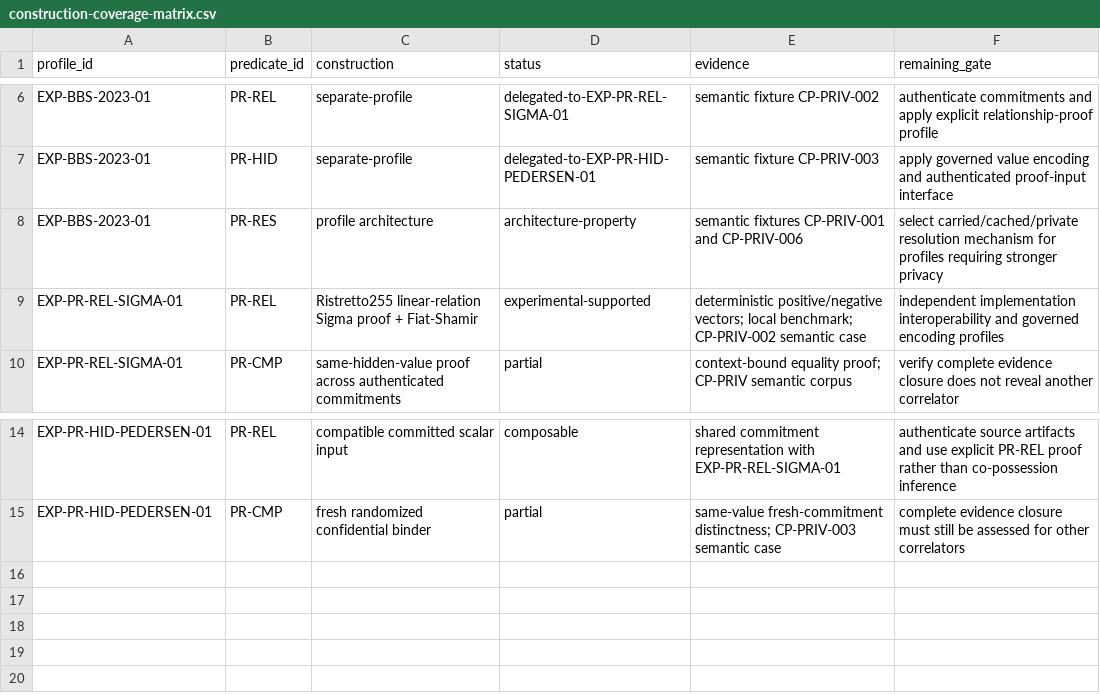
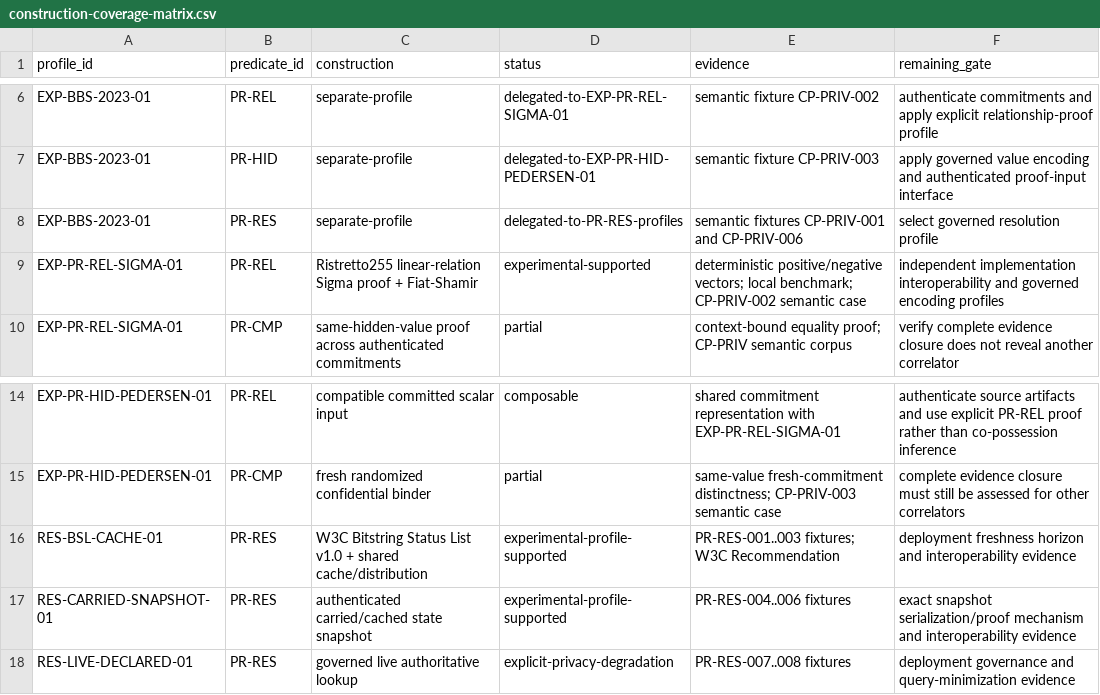
Before and after one commit to sankarshanmukhopadhyay/dtgwg-zkp-tf, a CSV file: docs/implementation-guide/conformance/construction-coverage-matrix.csv, drawn as a sheet; only a part is shown, gaps mark what is left out.

Commit message:
docs: disposition PR-RES as explicit profiles

```diff
--- a/docs/implementation-guide/conformance/construction-coverage-matrix.csv
+++ b/docs/implementation-guide/conformance/construction-coverage-matrix.csv
@@ -7,3 +7,3 @@ EXP-BBS-2023-01,PR-REL,separate-profile,delegated-to-EXP-PR-REL-SIGMA-01,"semant
 EXP-BBS-2023-01,PR-HID,separate-profile,delegated-to-EXP-PR-HID-PEDERSEN-01,"semantic fixture CP-PRIV-003",apply governed value encoding and authenticated proof-input interface
-EXP-BBS-2023-01,PR-RES,profile architecture,architecture-property,"semantic fixtures CP-PRIV-001 and CP-PRIV-006",select carried/cached/private resolution mechanism for profiles requiring stronger privacy
+EXP-BBS-2023-01,PR-RES,separate-profile,delegated-to-PR-RES-profiles,"semantic fixtures CP-PRIV-001 and CP-PRIV-006",select governed resolution profile
 EXP-PR-REL-SIGMA-01,PR-REL,"Ristretto255 linear-relation Sigma proof + Fiat-Shamir",experimental-supported,"deterministic positive/negative vectors; local benchmark; CP-PRIV-002 semantic case",independent implementation interoperability and governed encoding profiles
@@ -15 +15,4 @@ EXP-PR-HID-PEDERSEN-01,PR-REL,"compatible committed scalar input",composable,"sh
 EXP-PR-HID-PEDERSEN-01,PR-CMP,"fresh randomized confidential binder",partial,"same-value fresh-commitment distinctness; CP-PRIV-003 semantic case",complete evidence closure must still be assessed for other correlators
+RES-BSL-CACHE-01,PR-RES,"W3C Bitstring Status List v1.0 + shared cache/distribution",experimental-profile-supported,"PR-RES-001..003 fixtures; W3C Recommendation",deployment freshness horizon and interoperability evidence
+RES-CARRIED-SNAPSHOT-01,PR-RES,"authenticated carried/cached state snapshot",experimental-profile-supported,"PR-RES-004..006 fixtures",exact snapshot serialization/proof mechanism and interoperability evidence
+RES-LIVE-DECLARED-01,PR-RES,"governed live authoritative lookup",explicit-privacy-degradation,"PR-RES-007..008 fixtures",deployment governance and query-minimization evidence
```
